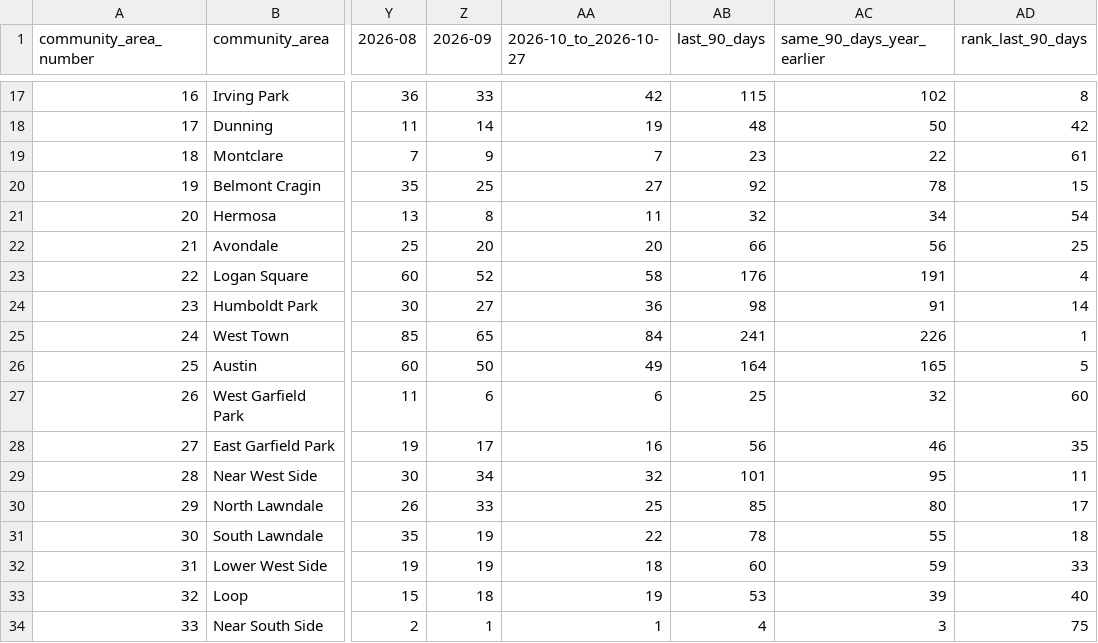
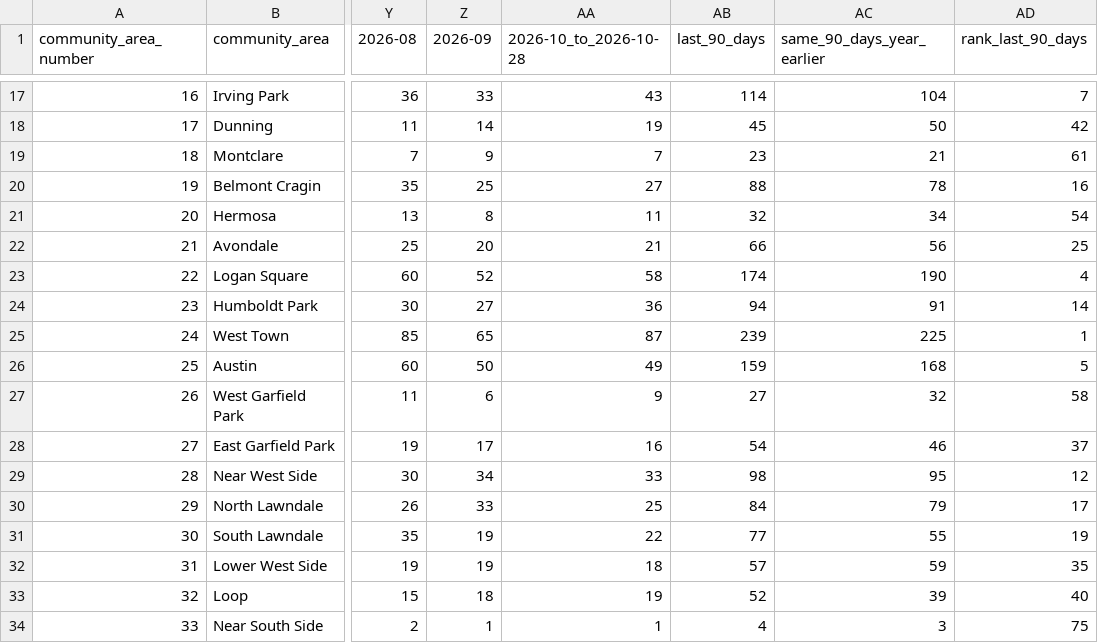
Before and after one commit to proofnotfluff-a11y/Proofnotfluff-pins, a CSV file: docs/chicago-dumpster-permits/chicago-dumpster-permits-by-community-area.csv, drawn as a sheet; only a part is shown, gaps mark what is left out; the diff covers the shown part only; the diff names each change by its address in the sheet, - before the commit and + after, or states it on an @@ line.

```diff
--- a/docs/chicago-dumpster-permits/chicago-dumpster-permits-by-community-area.csv
+++ b/docs/chicago-dumpster-permits/chicago-dumpster-permits-by-community-area.csv
-AA1: 2026-10_to_2026-10-27
+AA1: 2026-10_to_2026-10-28
-AA17 (2026-10_to_2026-10-28): 42
+AA17 (2026-10_to_2026-10-28): 43
-AB17 (last_90_days): 115
+AB17 (last_90_days): 114
-AC17 (same_90_days_year_earlier): 102
+AC17 (same_90_days_year_earlier): 104
-AD17 (rank_last_90_days): 8
+AD17 (rank_last_90_days): 7
-AB18 (last_90_days): 48
+AB18 (last_90_days): 45
-AC19 (same_90_days_year_earlier): 22
+AC19 (same_90_days_year_earlier): 21
-AB20 (last_90_days): 92
+AB20 (last_90_days): 88
-AD20 (rank_last_90_days): 15
+AD20 (rank_last_90_days): 16
-AA22 (2026-10_to_2026-10-28): 20
+AA22 (2026-10_to_2026-10-28): 21
-AB23 (last_90_days): 176
+AB23 (last_90_days): 174
-AC23 (same_90_days_year_earlier): 191
+AC23 (same_90_days_year_earlier): 190
-AB24 (last_90_days): 98
+AB24 (last_90_days): 94
-AA25 (2026-10_to_2026-10-28): 84
+AA25 (2026-10_to_2026-10-28): 87
-AB25 (last_90_days): 241
+AB25 (last_90_days): 239
-AC25 (same_90_days_year_earlier): 226
+AC25 (same_90_days_year_earlier): 225
-AB26 (last_90_days): 164
+AB26 (last_90_days): 159
-AC26 (same_90_days_year_earlier): 165
+AC26 (same_90_days_year_earlier): 168
-AA27 (2026-10_to_2026-10-28): 6
+AA27 (2026-10_to_2026-10-28): 9
-AB27 (last_90_days): 25
+AB27 (last_90_days): 27
-AD27 (rank_last_90_days): 60
+AD27 (rank_last_90_days): 58
-AB28 (last_90_days): 56
+AB28 (last_90_days): 54
-AD28 (rank_last_90_days): 35
+AD28 (rank_last_90_days): 37
-AA29 (2026-10_to_2026-10-28): 32
+AA29 (2026-10_to_2026-10-28): 33
-AB29 (last_90_days): 101
+AB29 (last_90_days): 98
-AD29 (rank_last_90_days): 11
+AD29 (rank_last_90_days): 12
-AB30 (last_90_days): 85
+AB30 (last_90_days): 84
-AC30 (same_90_days_year_earlier): 80
+AC30 (same_90_days_year_earlier): 79
-AB31 (last_90_days): 78
+AB31 (last_90_days): 77
-AD31 (rank_last_90_days): 18
+AD31 (rank_last_90_days): 19
-AB32 (last_90_days): 60
+AB32 (last_90_days): 57
-AD32 (rank_last_90_days): 33
+AD32 (rank_last_90_days): 35
-AB33 (last_90_days): 53
+AB33 (last_90_days): 52
```
Also changed, not shown: 112 edited cells elsewhere in this file, 4 other files.
